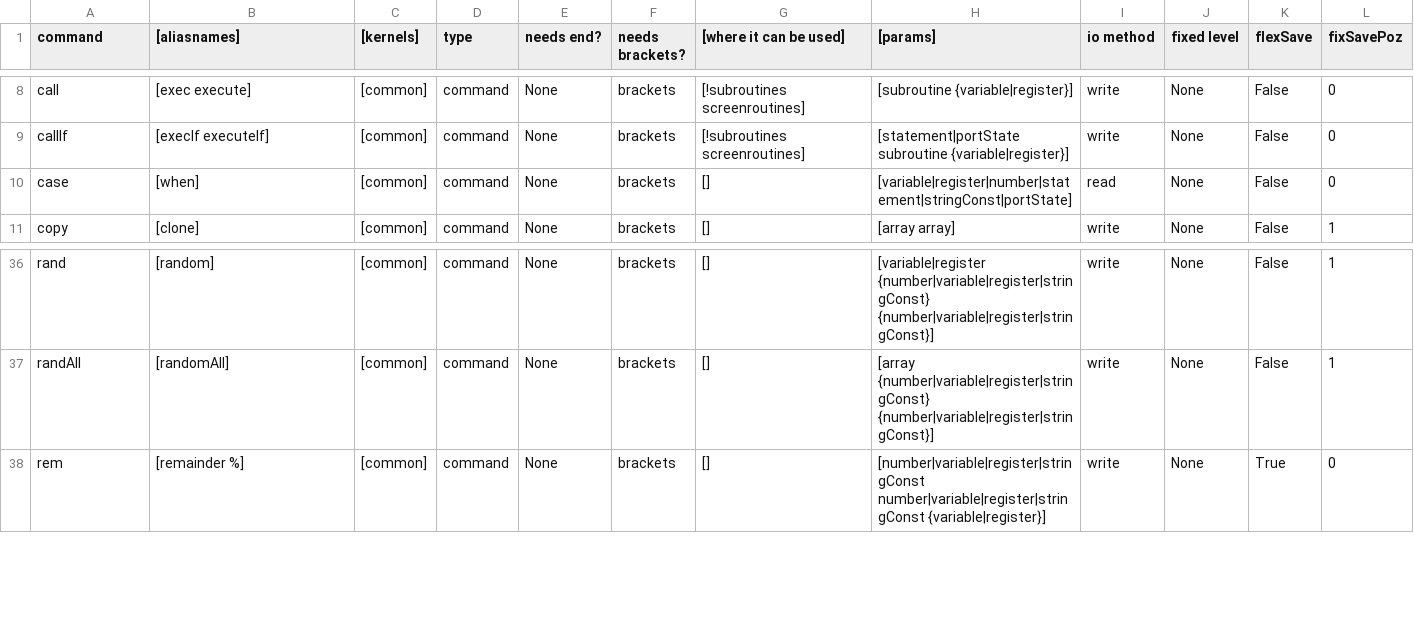
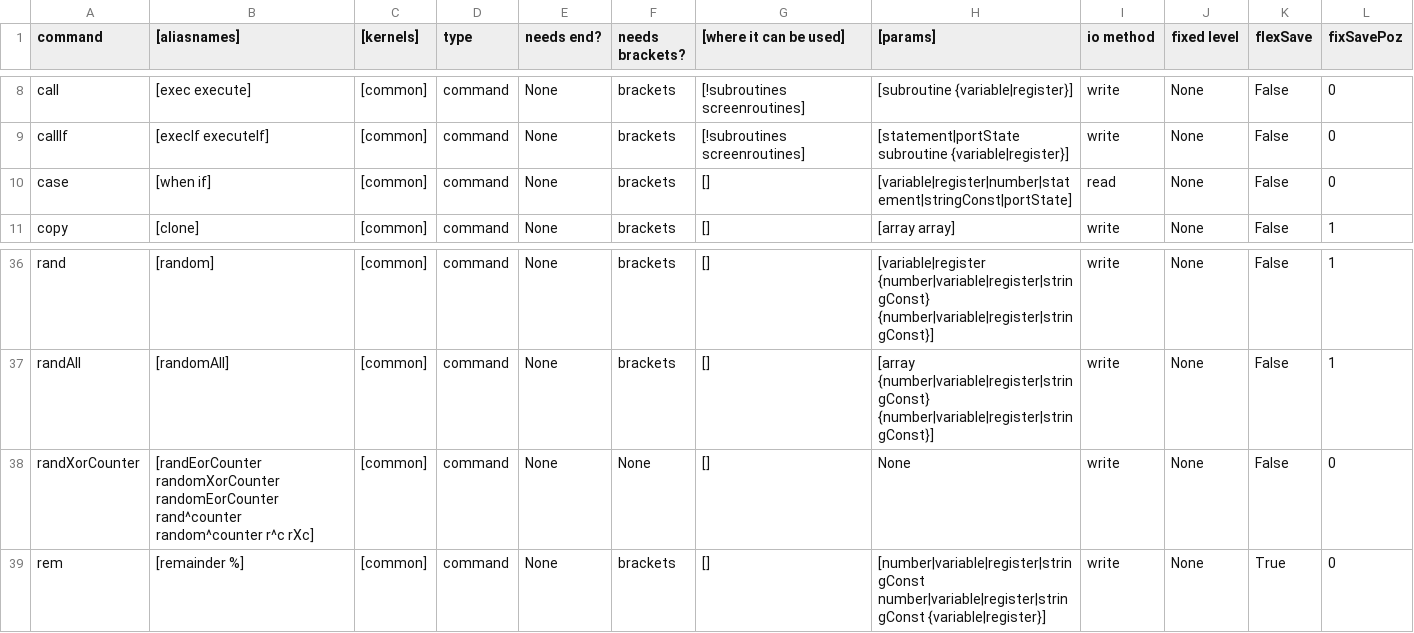
Before and after one commit to MemberA2600/Fortari2600, a CSV file: config/syntax.csv, drawn as a sheet; only a part is shown, gaps mark what is left out.

Commit message:
Getters are set for game objects. Added randXorCounter command.

```diff
--- a/config/syntax.csv
+++ b/config/syntax.csv
@@ -9,3 +9,3 @@ call;[exec execute];[common];command;None;brackets;[!subroutines screenroutines]
 callIf;[execIf executeIf];[common];command;None;brackets;[!subroutines screenroutines];[statement|portState subroutine {variable|register}];write;None;False;0
-case;[when];[common];command;None;brackets;[];[variable|register|number|statement|stringConst|portState];read;None;False;0
+case;[when if];[common];command;None;brackets;[];[variable|register|number|statement|stringConst|portState];read;None;False;0
 copy;[clone];[common];command;None;brackets;[];[array array];write;None;False;1
@@ -37,2 +37,3 @@ rand;[random];[common];command;None;brackets;[];[variable|register {number|varia
 randAll;[randomAll];[common];command;None;brackets;[];[array {number|variable|register|stringConst} {number|variable|register|stringConst}];write;None;False;1
+randXorCounter;[randEorCounter randomXorCounter randomEorCounter rand^counter random^counter r^c rXc];[common];command;None;None;[];None;write;None;False;0
 rem;[remainder %];[common];command;None;brackets;[];[number|variable|register|stringConst number|variable|register|stringConst {variable|register}];write;None;True;0
```
Also changed, not shown: 37 other files.
